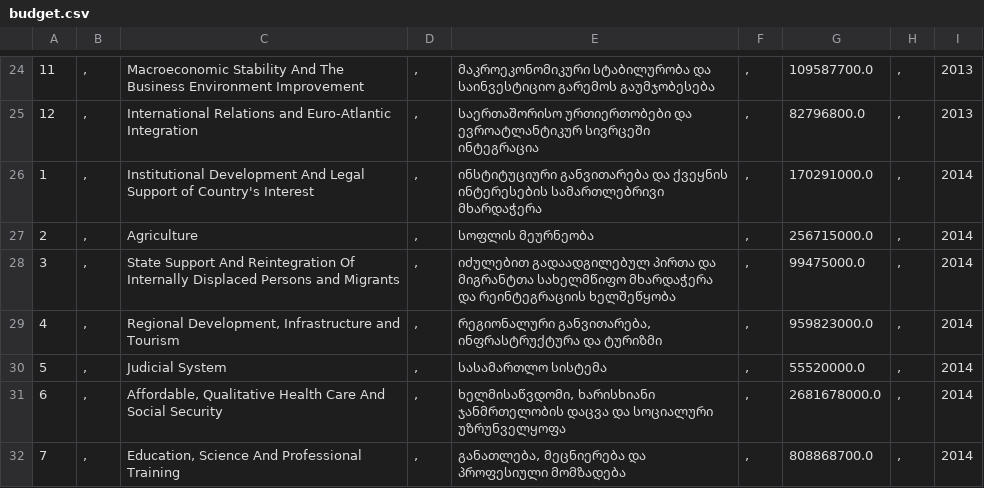
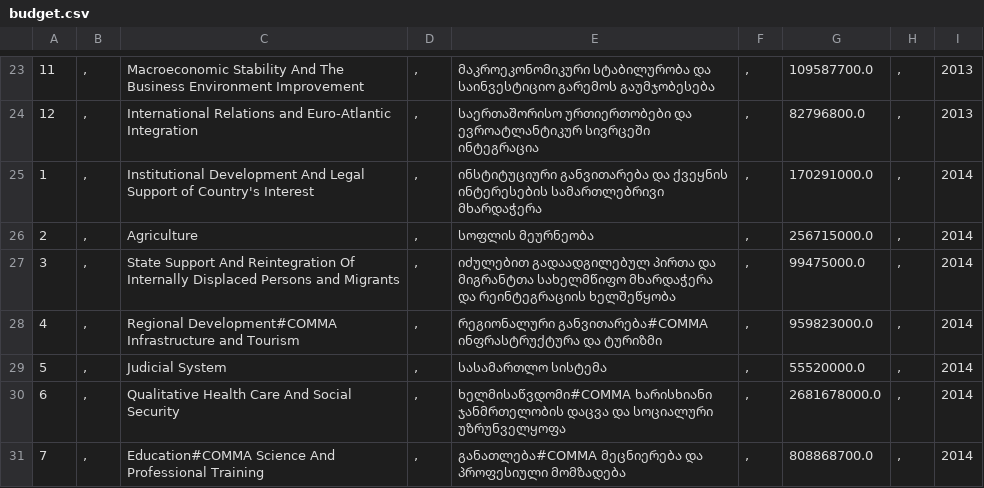
Before and after one commit to bumbeishvili/georgian-budget-bubble, a CSV file: budget.csv, drawn as a sheet; only a part is shown, gaps mark what is left out; addresses are those after the commit; the diff covers the shown part only; the diff names each change by its address in the sheet, - before the commit and + after, or states it on an @@ line.

Commit message:
replace comma with #COMMA

```diff
--- a/budget.csv
+++ b/budget.csv
-C28: Regional Development, Infrastructure and…
+C28: Regional Development#COMMA Infrastructure and…
-E28: რეგიონალური განვითარება, ინფრასტრუქტურა და…
+E28: რეგიონალური განვითარება#COMMA ინფრასტრუქტურა და…
-C30: Affordable, Qualitative Health…
+C30: Qualitative Health…
-E30: ხელმისაწვდომი, ხარისხიანი ჯანმრთელობის…
+E30: ხელმისაწვდომი#COMMA ხარისხიანი ჯანმრთელობის…
-C31: Education, Science And…
+C31: Education#COMMA Science And…
-E31: განათლება, მეცნიერება და…
+E31: განათლება#COMMA მეცნიერება და…
```
Also changed, not shown: 1 removed row and 39 edited cells elsewhere in this file.
